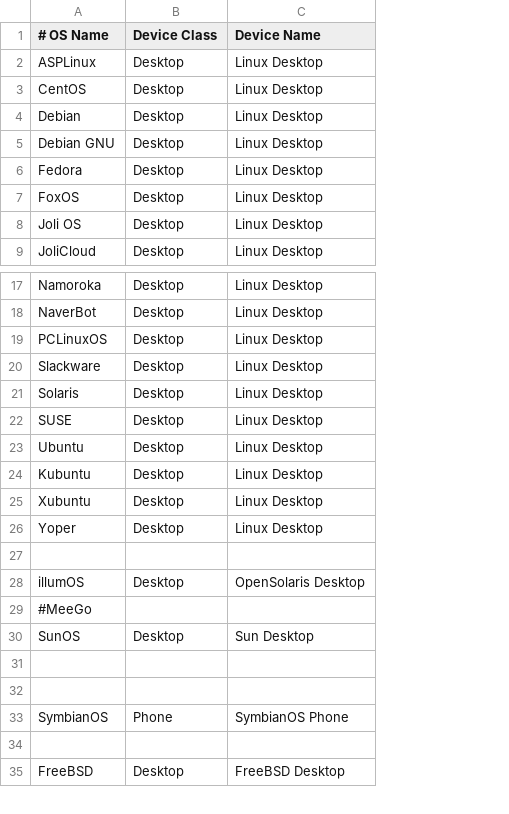
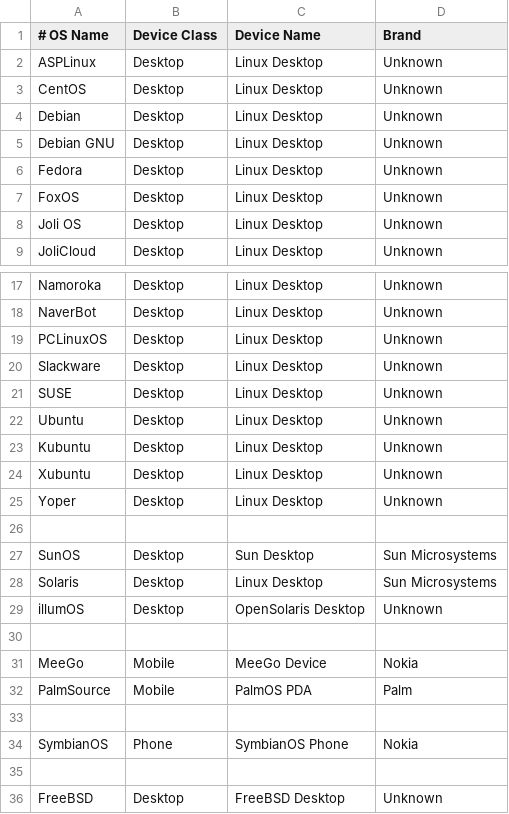
Before and after one commit to nielsbasjes/yauaa, a CSV file: src/main/resources/UserAgents/OSDeviceNames/OperatingSystemDeviceNames.csv, drawn as a sheet; only a part is shown, gaps mark what is left out; removed rows and columns are numbered as before the commit, all else as after; the diff names each change by its address in the sheet, - before the commit and + after, or states it on an @@ line.

```diff
--- a/src/main/resources/UserAgents/OSDeviceNames/OperatingSystemDeviceNames.csv
+++ b/src/main/resources/UserAgents/OSDeviceNames/OperatingSystemDeviceNames.csv
+column D (Brand), rows 2-9: all Unknown; rows 17-25: all Unknown; row 29: Unknown; rows 34-36: Nokia |  | Unknown
@@ row 30 moved to row 27: SunOS @@
@@ row 21 moved to row 28: Solaris @@
-row 29: #MeeGo
+row 31: MeeGo | Mobile | MeeGo Device | Nokia
+row 32: PalmSource | Mobile | PalmOS PDA | Palm
```
Also changed, not shown: 10 other files.
